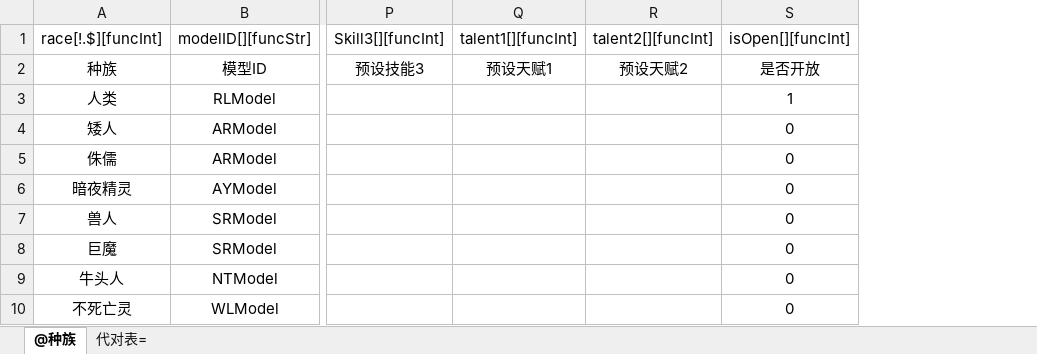
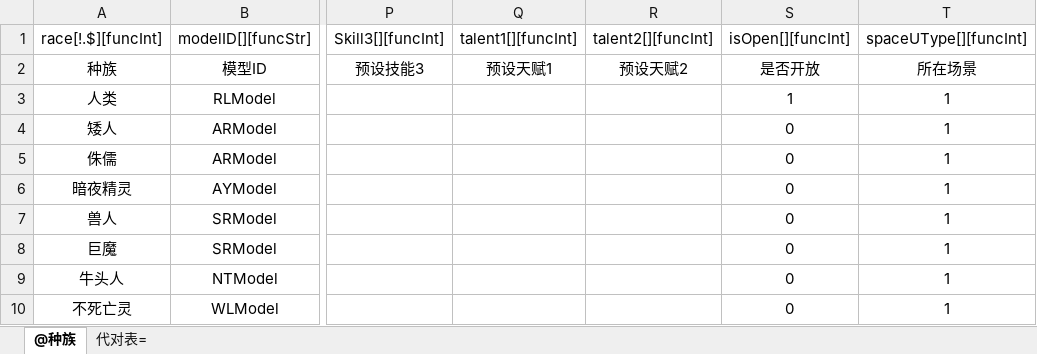
Before and after one commit to Liweimin0512/uRPG, an Excel workbook: ConfigTable/xlsxs/race.xlsx, sheet @种族, drawn as a sheet; only a part is shown, gaps mark what is left out; values as stored, in another font and other column widths than the file's, no borders; the diff names each change by its address in the sheet, - before the commit and + after, or states it on an @@ line.

```diff
--- a/ConfigTable/xlsxs/race.xlsx (sheet @种族)
+++ b/ConfigTable/xlsxs/race.xlsx (sheet @种族)
+column T (spaceUType[][funcInt]), rows 2-10: 所在场景 | 1 | 1 | 1 | 1 | 1 | 1 | 1 | 1
```
Also changed, not shown: ConfigTable/xlsxs/avatar_init.xlsx, ConfigTable/xlsxs/spaces.xlsx, 33 other files.
